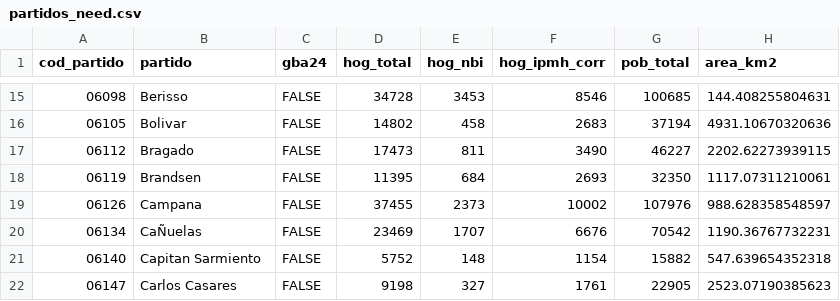
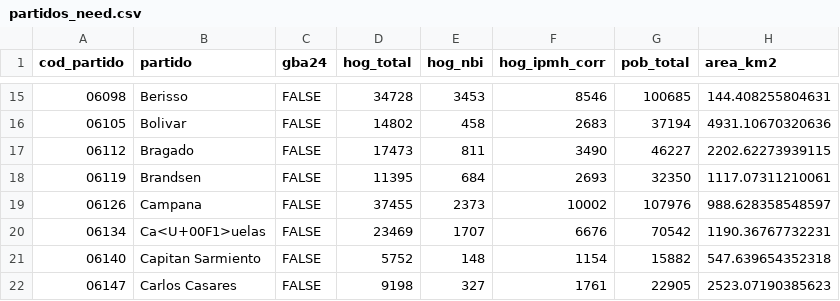
Before and after one commit to diegolestani/pba-transfers-need, a CSV file: output/tables/partidos_need.csv, drawn as a sheet; only a part is shown, gaps mark what is left out; the diff names each change by its address in the sheet, - before the commit and + after, or states it on an @@ line.

Commit message:
dd 2025 provincial transfers and incidence with respect to need

```diff
--- a/output/tables/partidos_need.csv
+++ b/output/tables/partidos_need.csv
-B20 (partido): CaÑuelas
+B20 (partido): Ca<U+00F1>uelas
```
Also changed, not shown: 10 other files.
